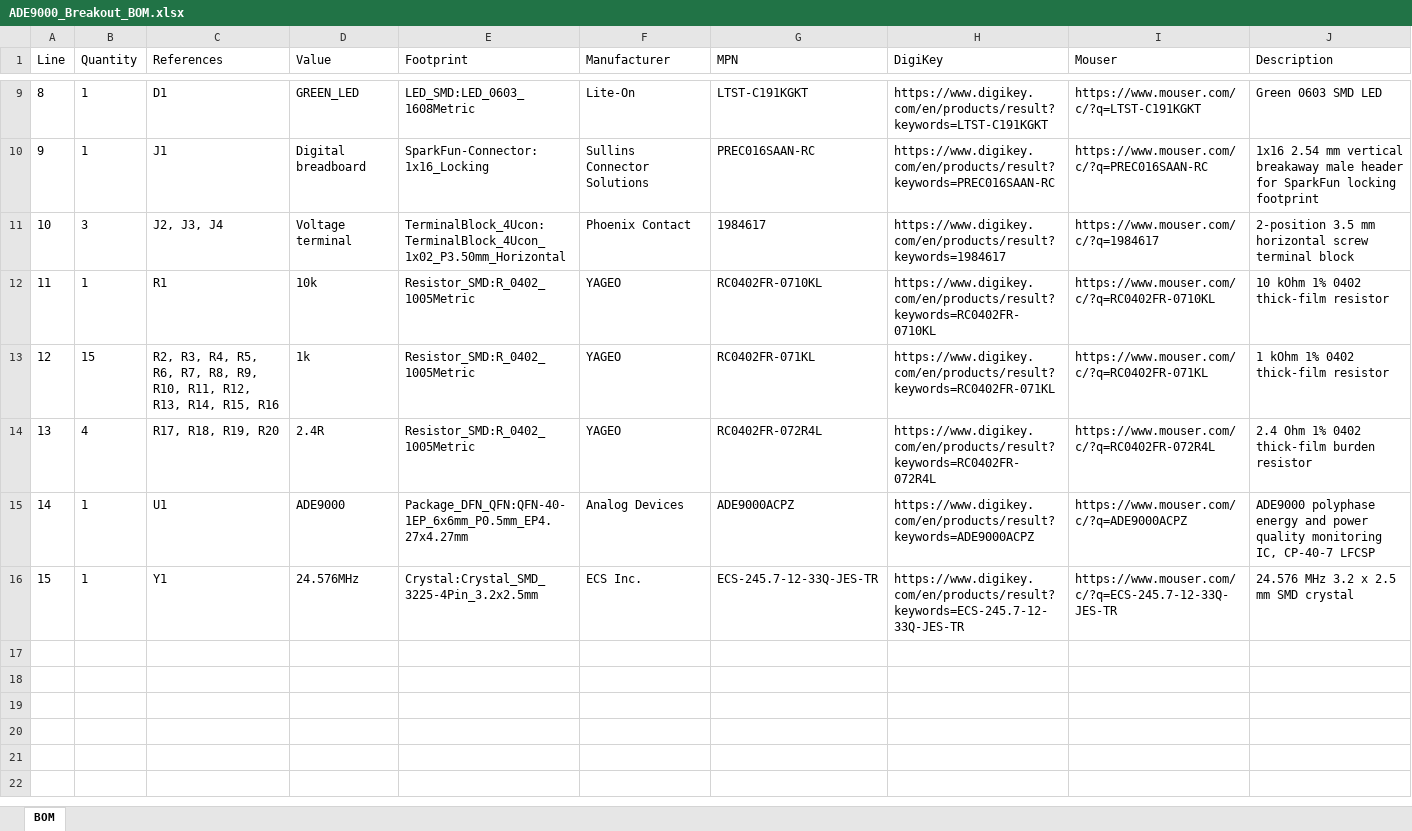
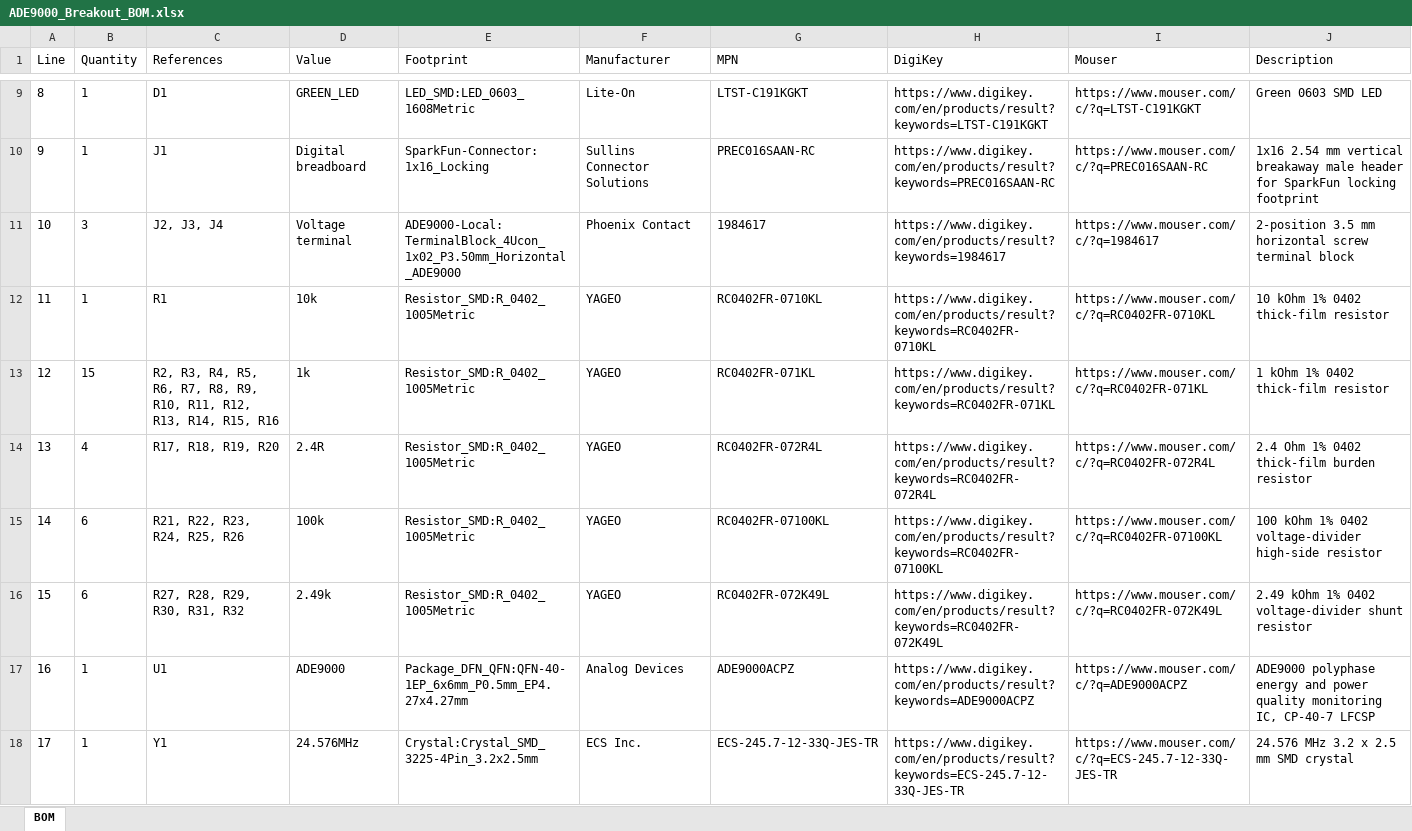
Before and after one commit to whatnick/ADE9000_Breakout, an Excel workbook: bom/ADE9000_Breakout_BOM.xlsx, sheet BOM, drawn as a sheet; only a part is shown, gaps mark what is left out; values as stored, in another font and other column widths than the file's, no borders; addresses are those after the commit; the diff names each change by its address in the sheet, - before the commit and + after, or states it on an @@ line.

Commit message:
Add 12 VAC voltage input support

```diff
--- a/bom/ADE9000_Breakout_BOM.xlsx (sheet BOM)
+++ b/bom/ADE9000_Breakout_BOM.xlsx (sheet BOM)
-E11 (Footprint): TerminalBlock_4Ucon:TerminalBlock_4Ucon_1x02_P3.50mm_Horizontal
+E11 (Footprint): ADE9000-Local:TerminalBlock_4Ucon_1x02_P3.50mm_Horizontal_ADE9000
+row 15: 14 | 6 | R21, R22, R23, R24, R25, R26 | 100k | Resistor_SMD:R_0402_1005Metric | YAGEO | RC0402FR-07100KL | https://www.digikey.com/en/products/result?keywords=RC0402FR-07100KL | https://www.mouser.com/c/?q=RC0402FR-07100KL | 100 kOhm 1% 0402 voltage-divider high-side resistor
+row 16: 15 | 6 | R27, R28, R29, R30, R31, R32 | 2.49k | Resistor_SMD:R_0402_1005Metric | YAGEO | RC0402FR-072K49L | https://www.digikey.com/en/products/result?keywords=RC0402FR-072K49L | https://www.mouser.com/c/?q=RC0402FR-072K49L | 2.49 kOhm 1% 0402 voltage-divider shunt resistor
@@ column A (Line) renumbered from row 17 down @@
```
Also changed, not shown: 15 other files.
